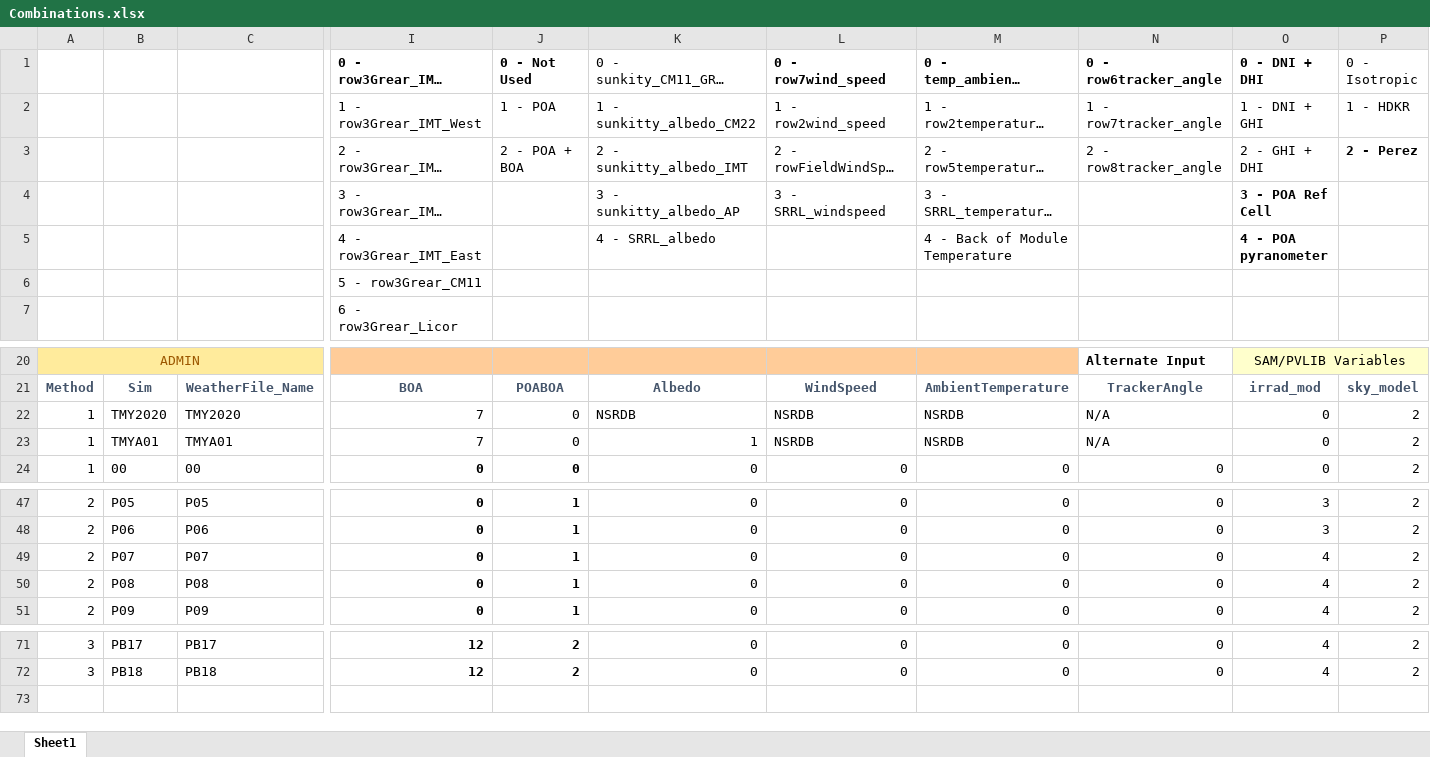
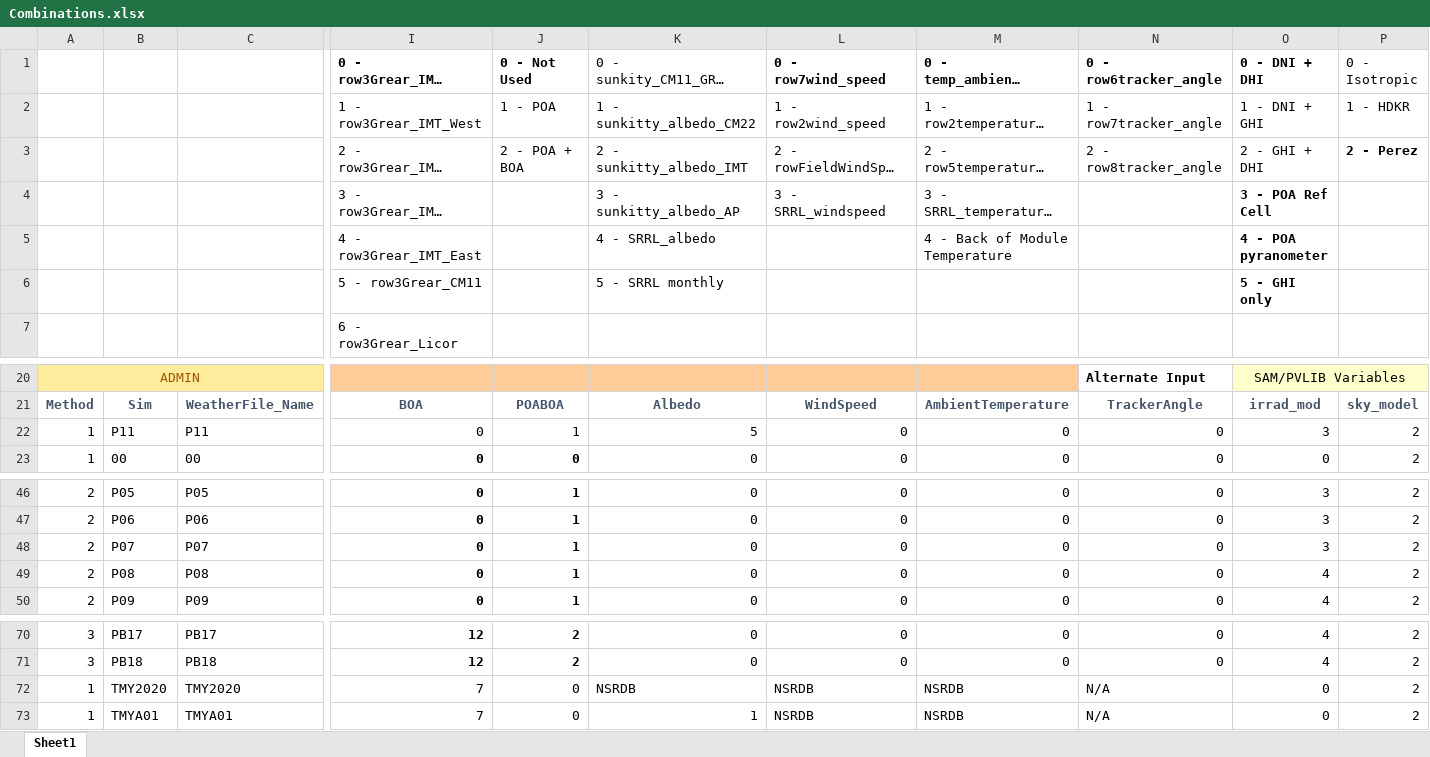
Before and after one commit to shirubana/Approaches2BifacialPerformanceMonitoring, an Excel workbook: Combinations.xlsx, sheet Sheet1, drawn as a sheet; only a part is shown, gaps mark what is left out; long unchanged cells end in …; values as stored, in another font and other column widths than the file's, no borders; addresses are those after the commit; rows hold the shown columns only; the diff names each change by its address in the sheet, - before the commit and + after, or states it on an @@ line.

Commit message:
Runs for P07 and new P11 run with monthly albedo and look at min of hydra. POA input runs still failing in pySAM.

```diff
--- a/Combinations.xlsx (sheet Sheet1)
+++ b/Combinations.xlsx (sheet Sheet1)
-K6: (empty)
+K6: 5 - SRRL monthly
-O6 (0 - DNI + DHI): (empty)
+O6 (0 - DNI + DHI): 5 - GHI only
+row 22: 1 | P11 | P11 | 0 | 1 | 5 | 0 | 0 | 0 | 3 | 2
-O48 (0 - DNI + DHI): 4
+O48 (0 - DNI + DHI): 3
@@ row 22 moved to row 72: 1 @@
@@ row 23 moved to row 73: 1 @@
```
Also changed, not shown: Analysis/SAM_00 summary.xlsx, 6 other files.
